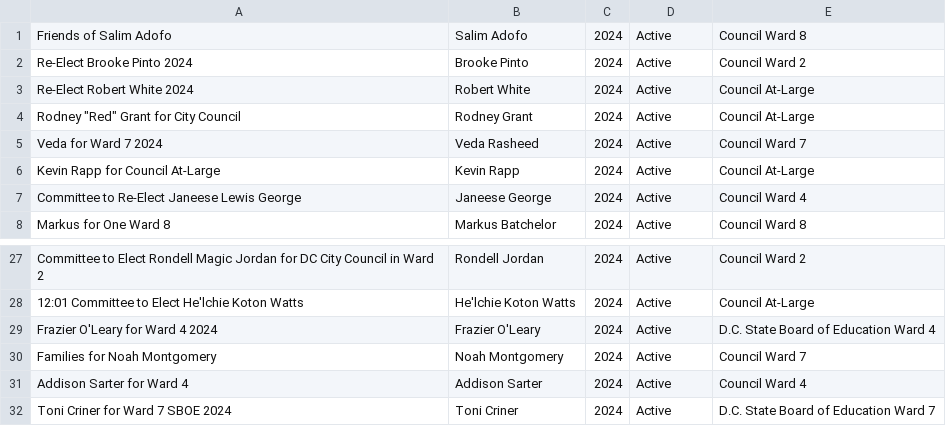
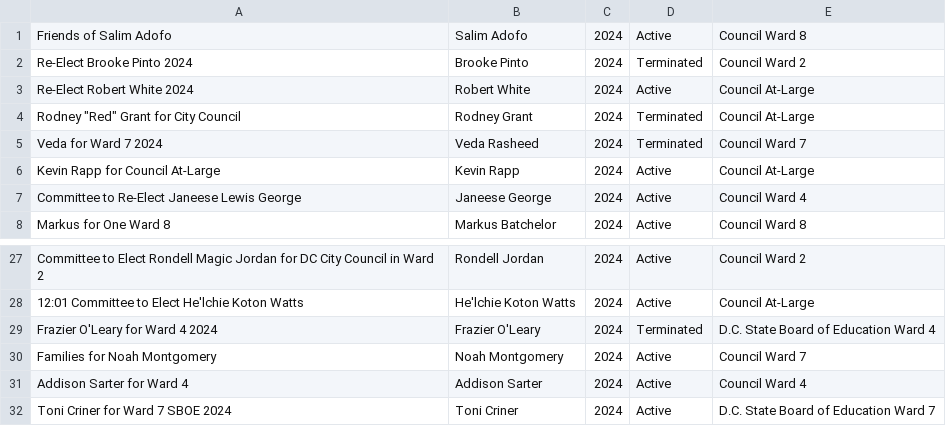
Before and after one commit to kcivey/dc-ocf, a CSV file: csv/committees-2024.extra.csv, drawn as a sheet; only a part is shown, gaps mark what is left out.

```diff
--- a/csv/committees-2024.extra.csv
+++ b/csv/committees-2024.extra.csv
@@ -1,6 +1,6 @@
 "Friends of Salim Adofo","Salim Adofo","2024","Active","Council Ward 8"
-"Re-Elect Brooke Pinto 2024","Brooke Pinto","2024","Active","Council Ward 2"
+"Re-Elect Brooke Pinto 2024","Brooke Pinto","2024","Terminated","Council Ward 2"
 "Re-Elect Robert White 2024","Robert White","2024","Active","Council At-Large"
-"Rodney ""Red"" Grant for City Council","Rodney Grant","2024","Active","Council At-Large"
-"Veda for Ward 7 2024","Veda Rasheed","2024","Active","Council Ward 7"
+"Rodney ""Red"" Grant for City Council","Rodney Grant","2024","Terminated","Council At-Large"
+"Veda for Ward 7 2024","Veda Rasheed","2024","Terminated","Council Ward 7"
 "Kevin Rapp for Council At-Large","Kevin Rapp","2024","Active","Council At-Large"
@@ -28,3 +28,3 @@
 "12:01 Committee to Elect He'lchie Koton Watts ","He'lchie  Koton Watts","2024","Active","Council At-Large"
-"Frazier O'Leary for Ward 4 2024","Frazier O'Leary","2024","Active","D.C. State Board of Education Ward 4"
+"Frazier O'Leary for Ward 4 2024","Frazier O'Leary","2024","Terminated","D.C. State Board of Education Ward 4"
 "Families for Noah Montgomery","Noah Montgomery","2024","Active","Council Ward 7"
```
Also changed, not shown: csv/committees-2022.extra.csv, csv/committees-2026.extra.csv.
